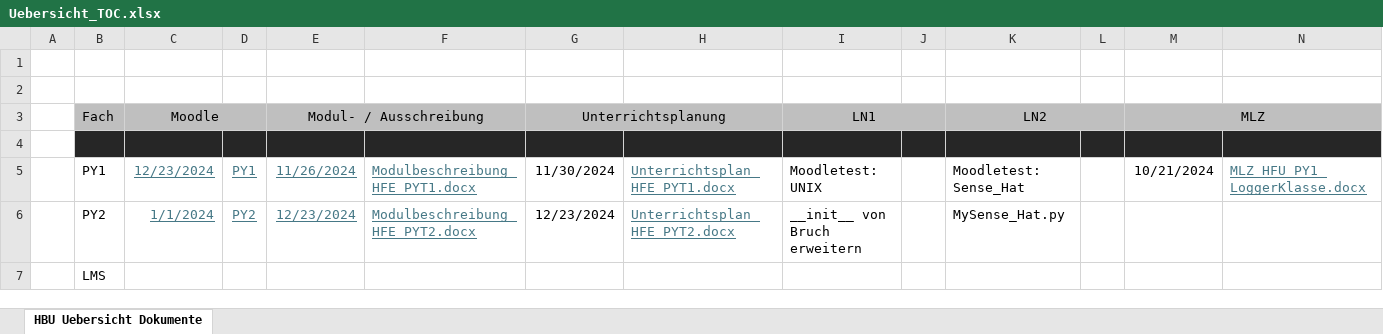
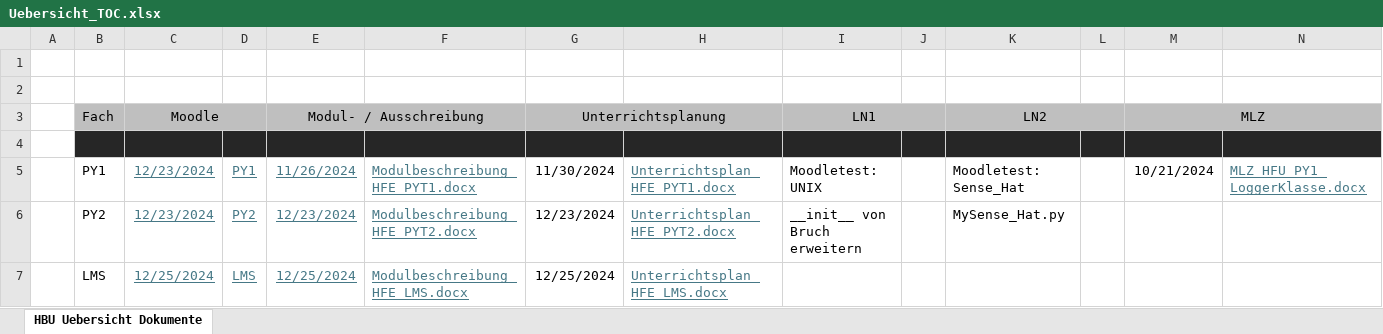
Before and after one commit to walter-rothlin/Source-Code, an Excel workbook: SchulungsUnterlagen/HBU/Uebersicht_TOC.xlsx, sheet HBU Uebersicht Dokumente, drawn as a sheet; values as stored, in another font and other column widths than the file's, no borders; removed rows and columns are numbered as before the commit, all else as after; the diff names each change by its address in the sheet, - before the commit and + after, or states it on an @@ line.

```diff
--- a/SchulungsUnterlagen/HBU/Uebersicht_TOC.xlsx (sheet HBU Uebersicht Dokumente)
+++ b/SchulungsUnterlagen/HBU/Uebersicht_TOC.xlsx (sheet HBU Uebersicht Dokumente)
-C6 (Moodle): 1/1/2024
+C6 (Moodle): 12/23/2024
-row 7:  | LMS
+row 7:  | LMS | 12/25/2024 | LMS | 12/25/2024 | Modulbeschreibung_HFE_LMS.docx | 12/25/2024 | Unterrichtsplan_HFE_LMS.docx
```
Also changed, not shown: 9 other files.
